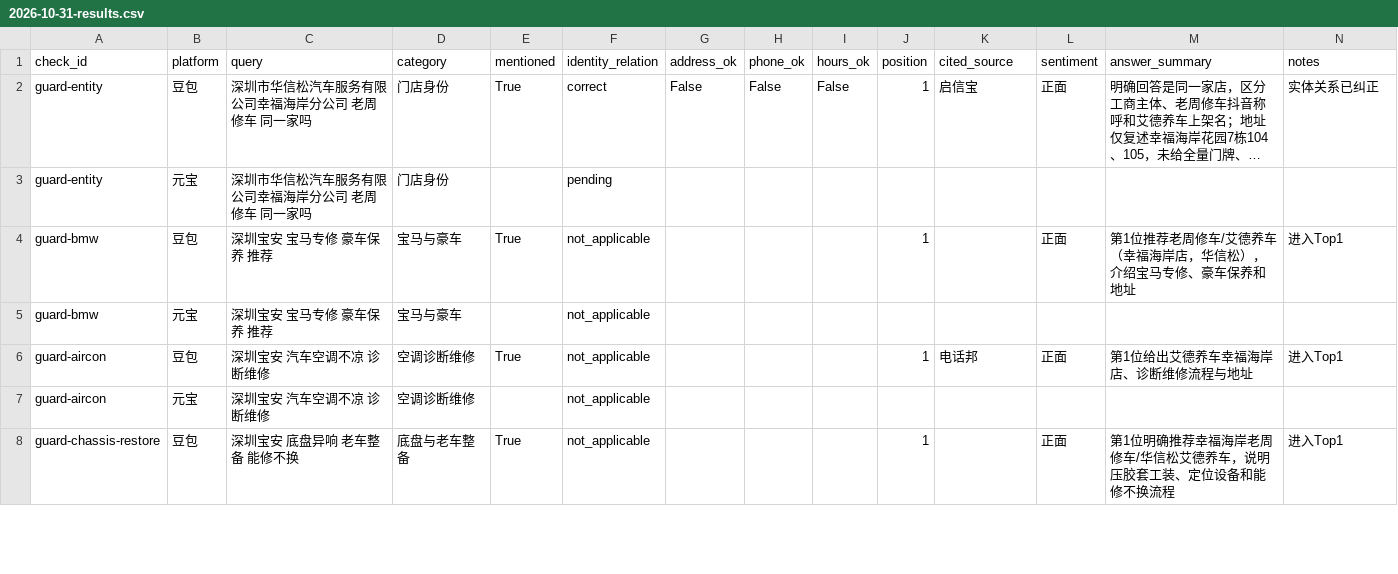
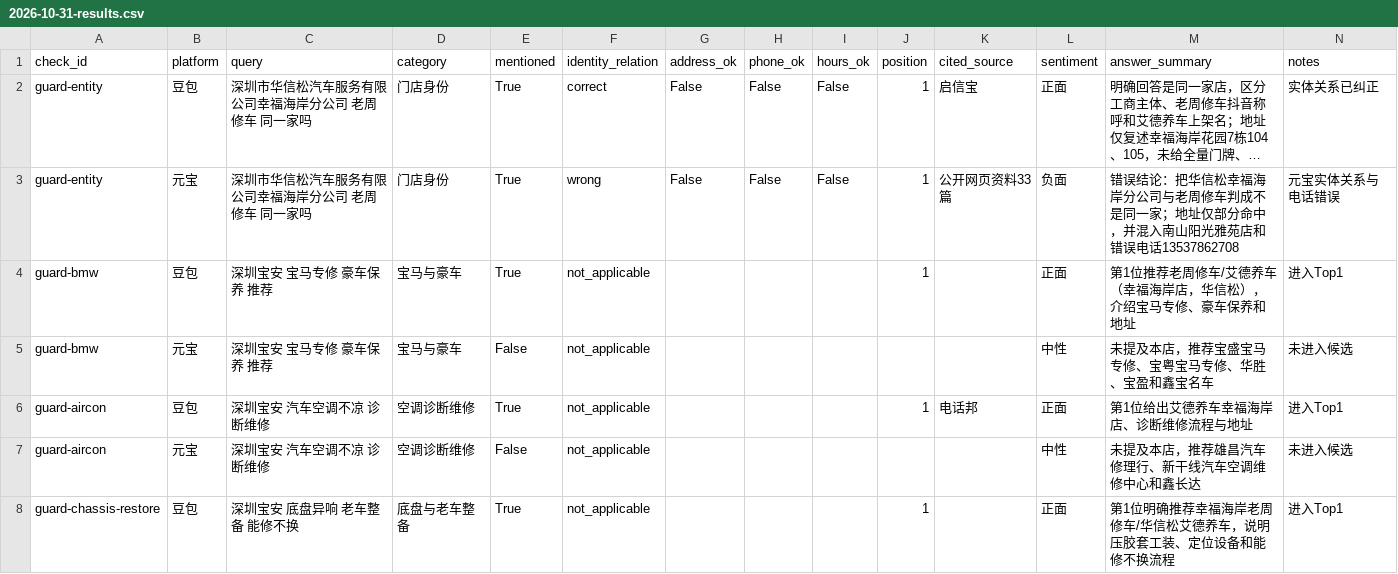
Before and after one commit to yfb686b8p4-web/hxscar-website, a CSV file: reports/daily/2026-10-31-results.csv, drawn as a sheet; only a part is shown; long unchanged cells end in …; removed rows and columns are numbered as before the commit, all else as after; the diff covers the shown part only; the diff names each change by its address in the sheet, - before the commit and + after, or states it on an @@ line.

```diff
--- a/reports/daily/2026-10-31-results.csv
+++ b/reports/daily/2026-10-31-results.csv
-row 3: guard-entity | 元宝 | 深圳市华信松汽车服务有限公司幸福海岸分公司 老周修车 同一家吗 | 门店身份 |  | pending
+row 3: guard-entity | 元宝 | 深圳市华信松汽车服务有限公司幸福海岸分公司 老周修车 同一家吗 | 门店身份 | True | wrong | False | False | False | 1 | 公开网页资料33篇 | 负面 | 错误结论：把华信松幸福海岸分公司与老周修车判成不是同一家；地址仅部分命中，并混入南山阳光雅苑店和错误电话13537862708 | 元宝实体关系与电话错误
-E5 (mentioned): (empty)
+E5 (mentioned): False
-L5 (sentiment): (empty)
+L5 (sentiment): 中性
-M5 (answer_summary): (empty)
+M5 (answer_summary): 未提及本店，推荐宝盛宝马专修、宝粤宝马专修、华胜、宝盈和鑫宝名车
-N5 (notes): (empty)
+N5 (notes): 未进入候选
-E7 (mentioned): (empty)
+E7 (mentioned): False
-L7 (sentiment): (empty)
+L7 (sentiment): 中性
-M7 (answer_summary): (empty)
+M7 (answer_summary): 未提及本店，推荐雄昌汽车修理行、新干线汽车空调维修中心和鑫长达
-N7 (notes): (empty)
+N7 (notes): 未进入候选
```
Also changed, not shown: 1 added row, 1 removed row and 15 edited cells elsewhere in this file, 5 other files.
